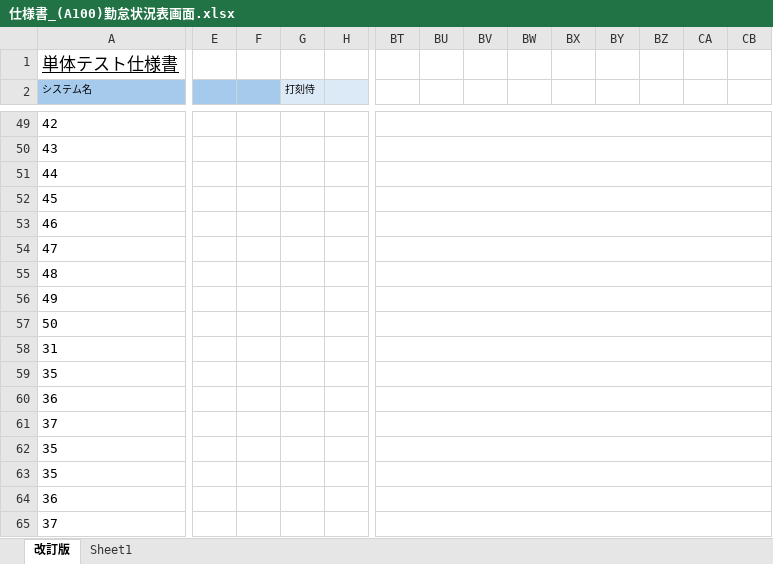
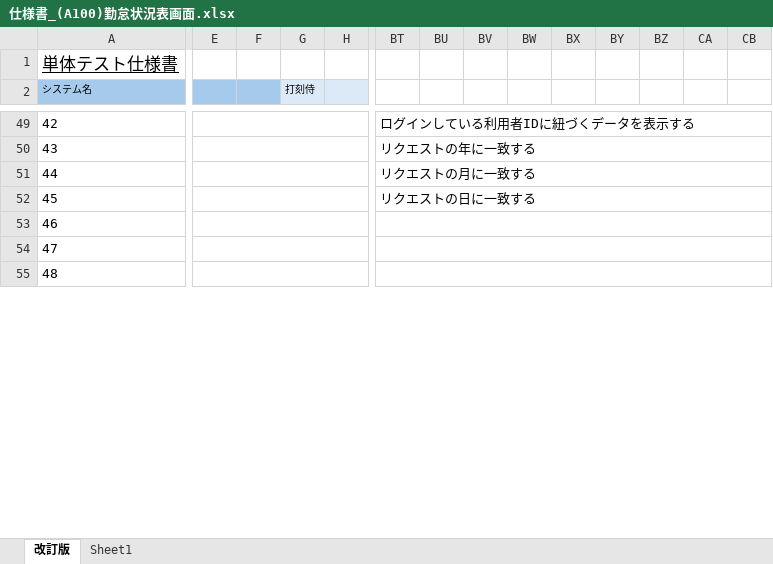
Before and after one commit to yoshiaradaiki/dakokusamurai-git-repository, an Excel workbook: 設計書_打刻侍/50_単体テスト/仕様書_(A100)勤怠状況表画面.xlsx, sheet 改訂版, drawn as a sheet; only a part is shown, gaps mark what is left out; values as stored, in another font and other column widths than the file's, no borders; removed rows and columns are numbered as before the commit, all else as after; rows hold the shown columns only; the diff covers the shown part only; the diff names each change by its address in the sheet, - before the commit and + after, or states it on an @@ line.

```diff
--- a/設計書_打刻侍/50_単体テスト/仕様書_(A100)勤怠状況表画面.xlsx (sheet 改訂版)
+++ b/設計書_打刻侍/50_単体テスト/仕様書_(A100)勤怠状況表画面.xlsx (sheet 改訂版)
+E49:H49 merged
-BT49: (empty)
+BT49: ログインしている利用者IDに紐づくデータを表示する
-BT49:CT49 merged
+BT49:CX49 merged
+E50:H50 merged
-BT50: (empty)
+BT50: リクエストの年に一致する
-BT50:CT50 merged
+BT50:CX50 merged
+E51:H51 merged
-BT51: (empty)
+BT51: リクエストの月に一致する
-BT51:CT51 merged
+BT51:CX51 merged
+E52:H52 merged
-BT52: (empty)
+BT52: リクエストの日に一致する
-BT52:CT52 merged
+BT52:CX52 merged
+E53:H53 merged
+E54:H54 merged
+E55:H55 merged
-row 56: 49
-row 57: 50
-row 58: 31
-row 59: 35
-row 60: 36
-row 61: 37
-row 62: 35
-row 63: 35
-row 64: 36
-row 65: 37
```
Also changed, not shown: other rows of this sheet, 設計書_打刻侍/20_基本設計/02_画面定義/画面定義書/画面定義書（A100）勤怠状況表画面.xlsx, 設計書_打刻侍/50_単体テスト/仕様書_(C000)共通ヘッダー.xlsx.
